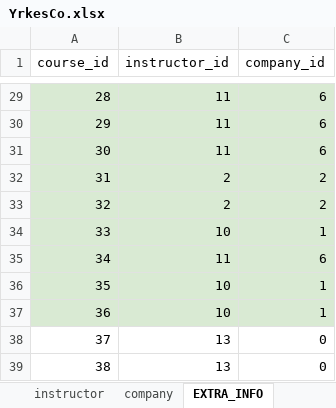
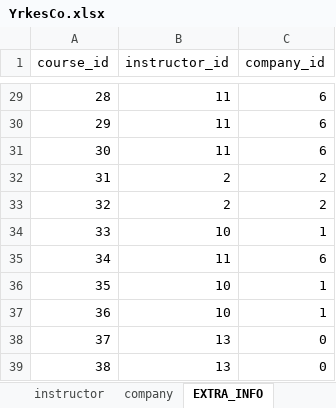
Before and after one commit to katryl-yh/data_modelling_katrin_rylander_de24, an Excel workbook: yh_labb/sql/yh_data/YrkesCo.xlsx, sheet EXTRA_INFO, drawn as a sheet; only a part is shown, gaps mark what is left out; values as stored, in another font and other column widths than the file's, no borders; charts and pictures not drawn; the diff covers the shown part only; the diff names each change by its address in the sheet, - before the commit and + after, or states it on an @@ line.

```diff
--- a/yh_labb/sql/yh_data/YrkesCo.xlsx (sheet EXTRA_INFO)
+++ b/yh_labb/sql/yh_data/YrkesCo.xlsx (sheet EXTRA_INFO)
-A29:C37 fill: #D9EAD3
+A29:C37 fill: none
```
Also changed, not shown: cell formats elsewhere in this sheet, sheet enrollment, sheet course_offering, sheet company, sheet address, sheet school, sheet grade, charts or pictures, 8 other files.
